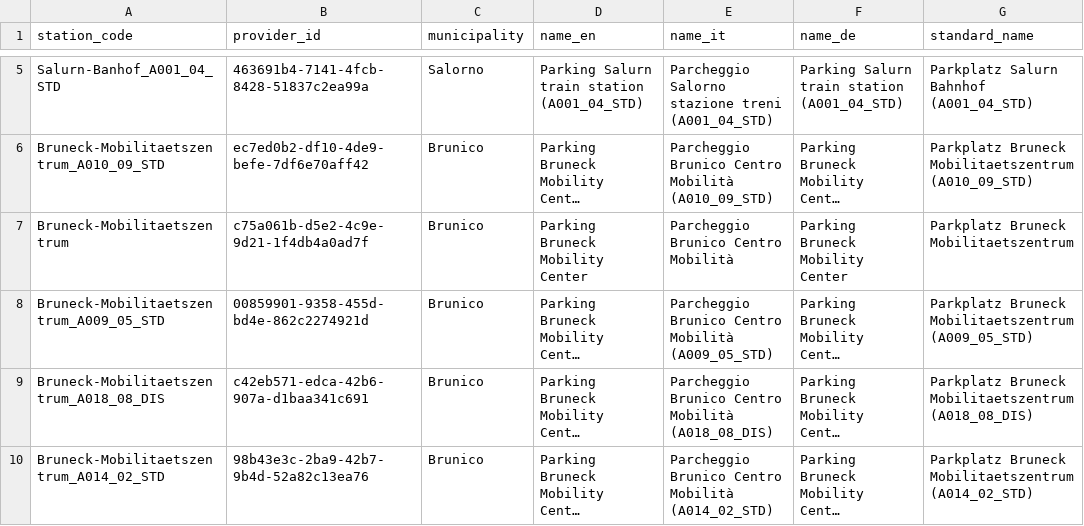
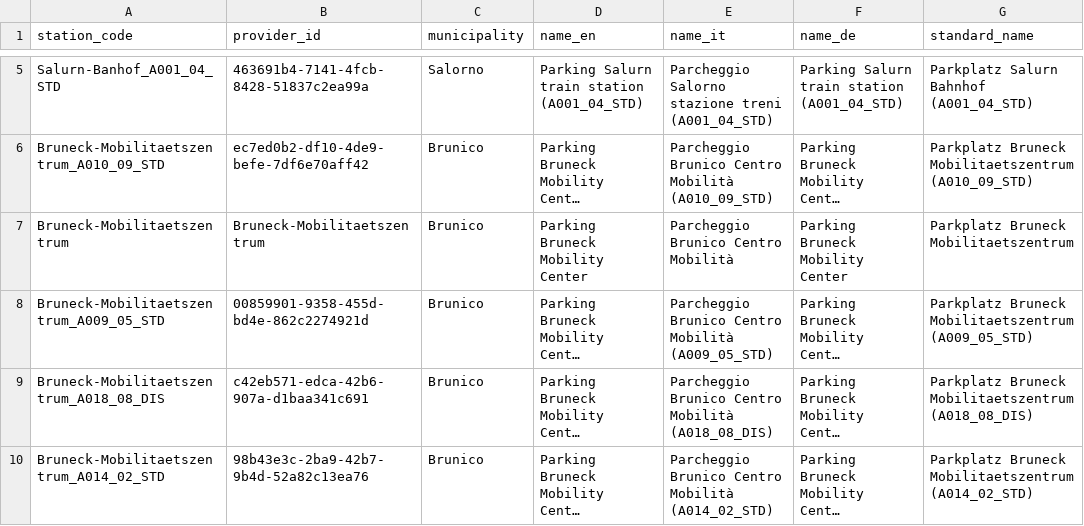
Before and after one commit to noi-techpark/opendatahub-collectors, a CSV file: transformers/parking-bvg/src/resources/stations.csv, drawn as a sheet; only a part is shown, gaps mark what is left out; long unchanged cells end in …; the diff names each change by its address in the sheet, - before the commit and + after, or states it on an @@ line.

Commit message:
refactor: update silky & configuration filename refactor: infer parent station using standord instead of siteid

```diff
--- a/transformers/parking-bvg/src/resources/stations.csv
+++ b/transformers/parking-bvg/src/resources/stations.csv
-B7 (provider_id): c75a061b-d5e2-4c9e-9d21-1f4db4a0ad7f
+B7 (provider_id): Bruneck-Mobilitaetszentrum
```
Also changed, not shown: 7 other files.
